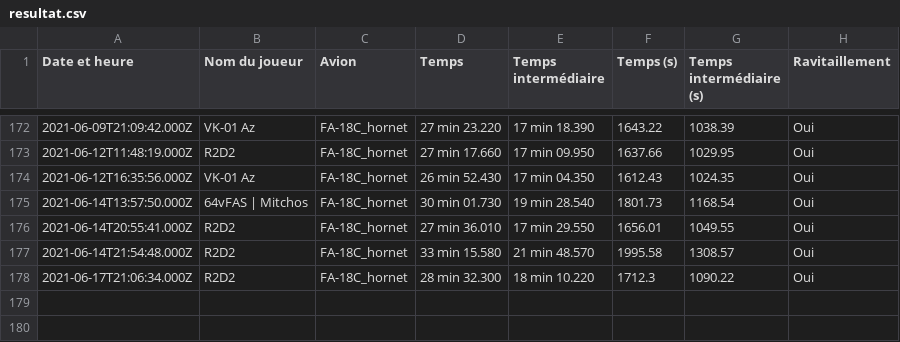
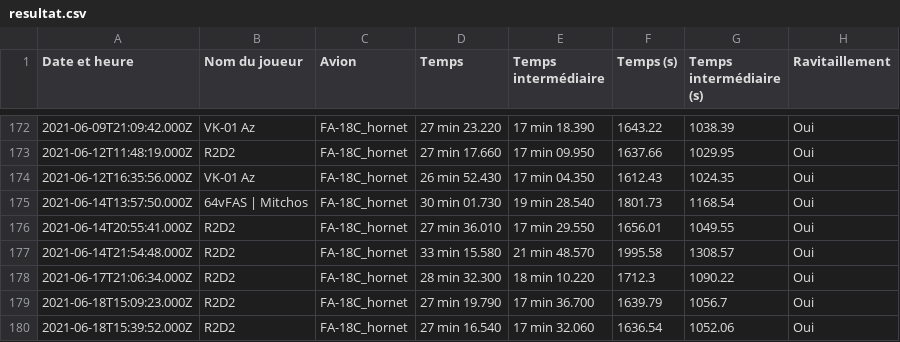
Before and after one commit to Cellules-Rapaces/Tanker-Party, a CSV file: data/resultat.csv, drawn as a sheet; only a part is shown, gaps mark what is left out.

```diff
--- a/data/resultat.csv
+++ b/data/resultat.csv
@@ -178 +178,3 @@ Date et heure,Nom du joueur,Avion,Temps,Temps intermédiaire,Temps (s),Temps int
 2021-06-17T21:06:34.000Z,R2D2,FA-18C_hornet,28 min 32.300,18 min 10.220,1712.3,1090.22,Oui
+2021-06-18T15:09:23.000Z,R2D2,FA-18C_hornet,27 min 19.790,17 min 36.700,1639.79,1056.7,Oui
+2021-06-18T15:39:52.000Z,R2D2,FA-18C_hornet,27 min 16.540,17 min 32.060,1636.54,1052.06,Oui
```
Also changed, not shown: 2 other files.
